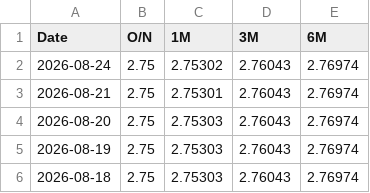
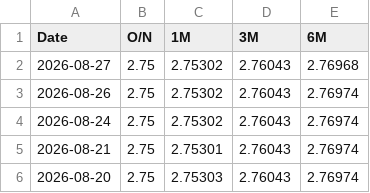
Before and after one commit to minjoukang-jpg/benchmarkrates, a CSV file: data/MYOR.csv, drawn as a sheet; only a part is shown; the shorter side is filled out with more unchanged rows; the diff names each change by its address in the sheet, - before the commit and + after, or states it on an @@ line.

```diff
--- a/data/MYOR.csv
+++ b/data/MYOR.csv
+row 2: 2026-08-27 | 2.75 | 2.75302 | 2.76043 | 2.76968
+row 3: 2026-08-26 | 2.75 | 2.75302 | 2.76043 | 2.76974
```
Also changed, not shown: data/BVAL.csv, data/MGS.csv, 7 other files.
